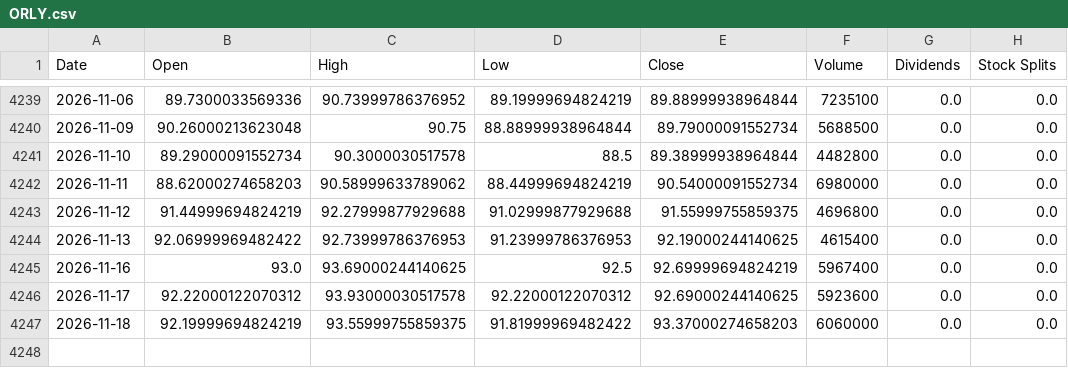
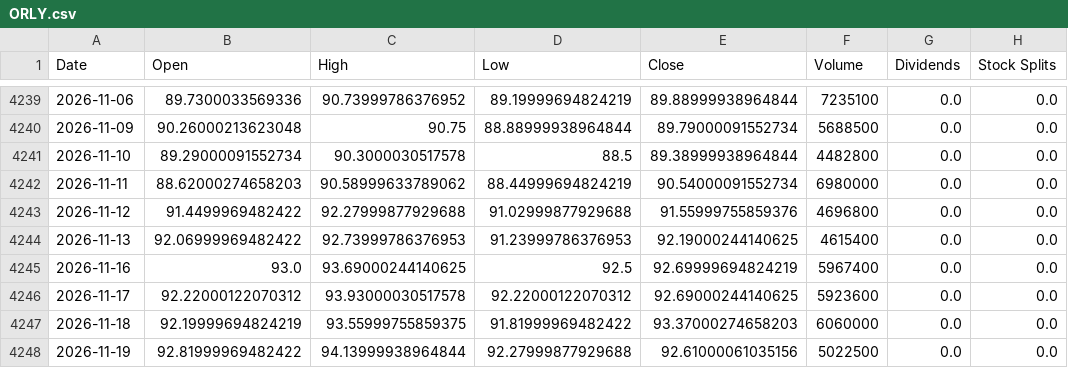
Before and after one commit to jamesf623/strategy_daily, a CSV file: stock_data/ORLY.csv, drawn as a sheet; only a part is shown, gaps mark what is left out.

```diff
--- a/stock_data/ORLY.csv
+++ b/stock_data/ORLY.csv
@@ -4242,3 +4242,3 @@ Date,Open,High,Low,Close,Volume,Dividends,Stock Splits
 2026-11-11,88.62000274658203,90.58999633789062,88.44999694824219,90.54000091552734,6980000,0.0,0.0
-2026-11-12,91.44999694824219,92.27999877929688,91.02999877929688,91.55999755859375,4696800,0.0,0.0
+2026-11-12,91.4499969482422,92.27999877929688,91.02999877929688,91.55999755859376,4696800,0.0,0.0
 2026-11-13,92.06999969482422,92.73999786376953,91.23999786376953,92.19000244140625,4615400,0.0,0.0
@@ -4247 +4247,2 @@ Date,Open,High,Low,Close,Volume,Dividends,Stock Splits
 2026-11-18,92.19999694824219,93.55999755859375,91.81999969482422,93.37000274658203,6060000,0.0,0.0
+2026-11-19,92.81999969482422,94.13999938964844,92.27999877929688,92.61000061035156,5022500,0.0,0.0
```
Also changed, not shown: stock_data/AZO.csv, stock_data/TSLA.csv.
